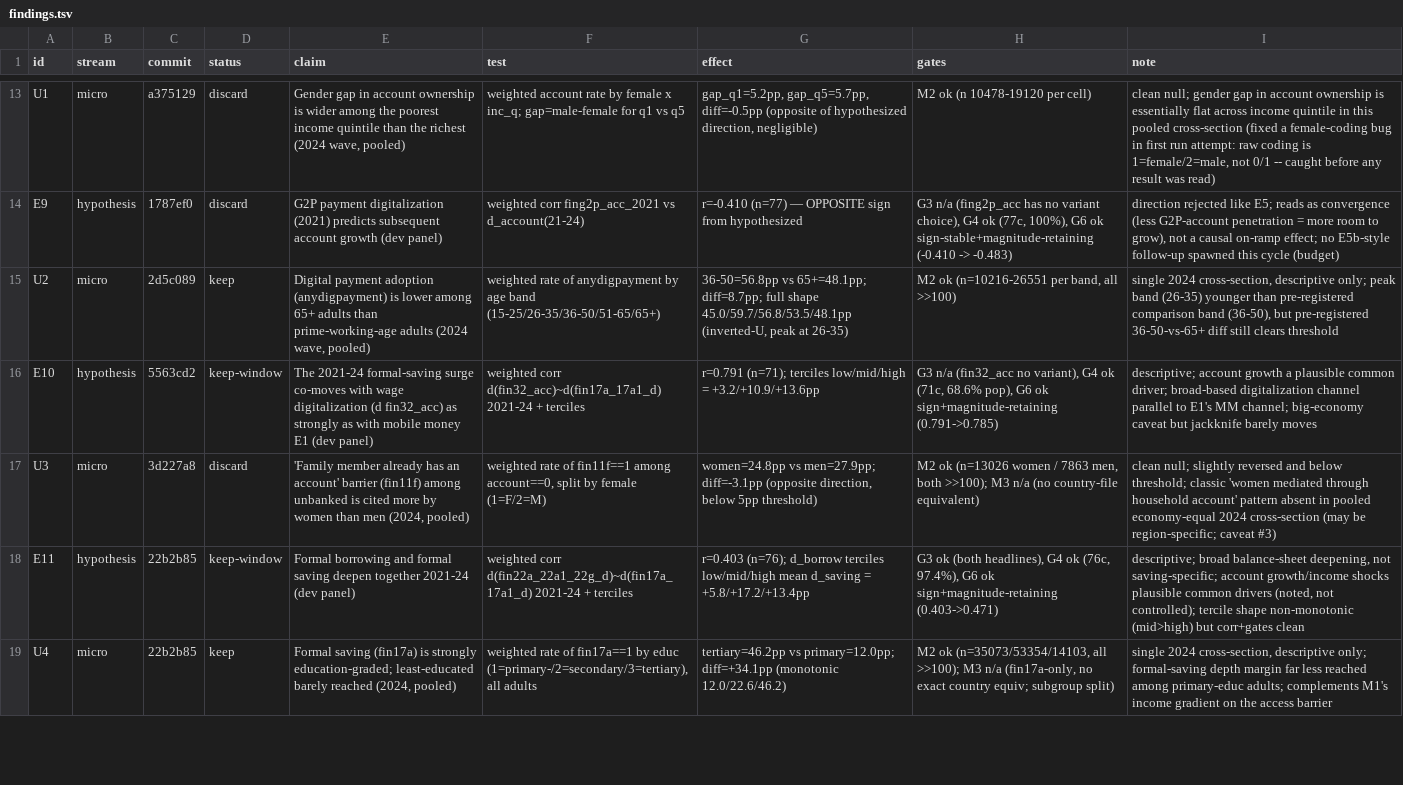
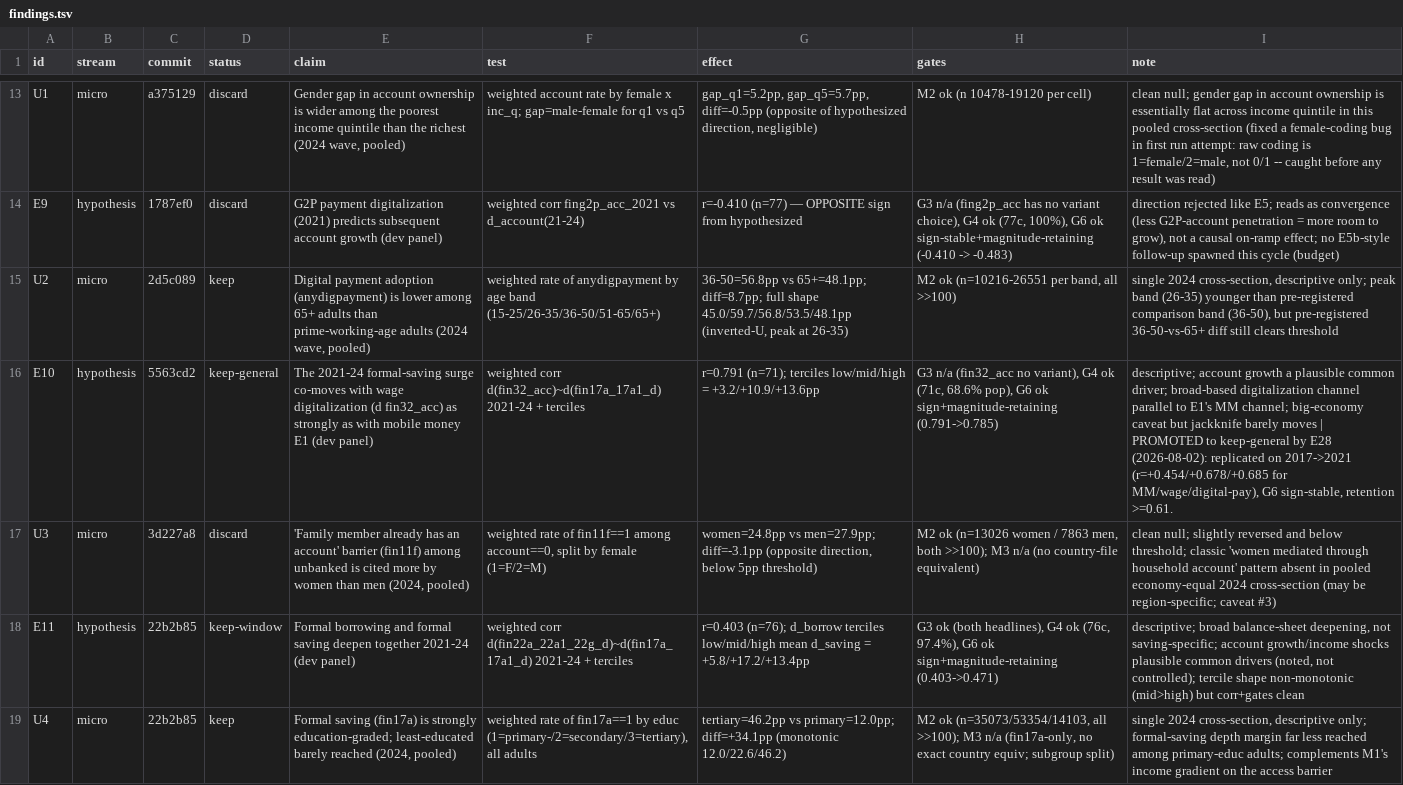
Before and after one commit to grgbkv/financial-inclusion-findex-2025, a TSV file: 05_AutoResearch/findings.tsv, drawn as a sheet; only a part is shown, gaps mark what is left out; the diff covers the shown part only; the diff names each change by its address in the sheet, - before the commit and + after, or states it on an @@ line.

Commit message:
E28 verdict: KEEP -- all three rails replicate on 2017-21 (MM +0.454, wage +0.678, digital-pay +0.685); E1/E10/E12 promoted keep-window -> keep-general; 2014-17 flat window carries no stable signal; Kish neff ~7.5 everywhere

```diff
--- a/05_AutoResearch/findings.tsv
+++ b/05_AutoResearch/findings.tsv
-D16 (status): keep-window
+D16 (status): keep-general
-I16 (note): …barely moves
+I16 (note): …barely moves | PROMOTED to keep-general by E28 (2026-08-02): replicated on 2017->2021 (r=+0.454/+0.678/+0.685 for MM/wage/digital-pay), G6 sign-stable, retention >=0.61.
```
Also changed, not shown: 1 added row and 4 edited cells elsewhere in this file, 1 other file.
